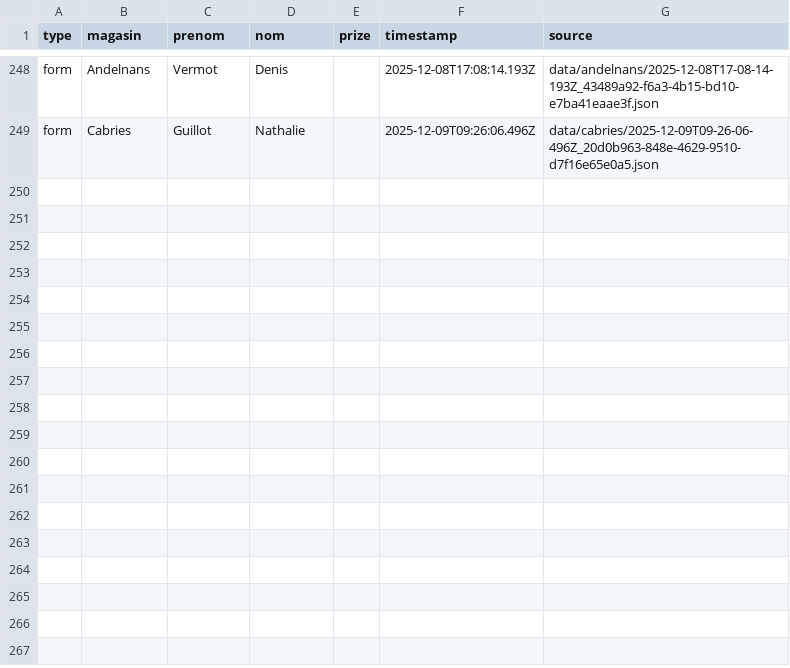
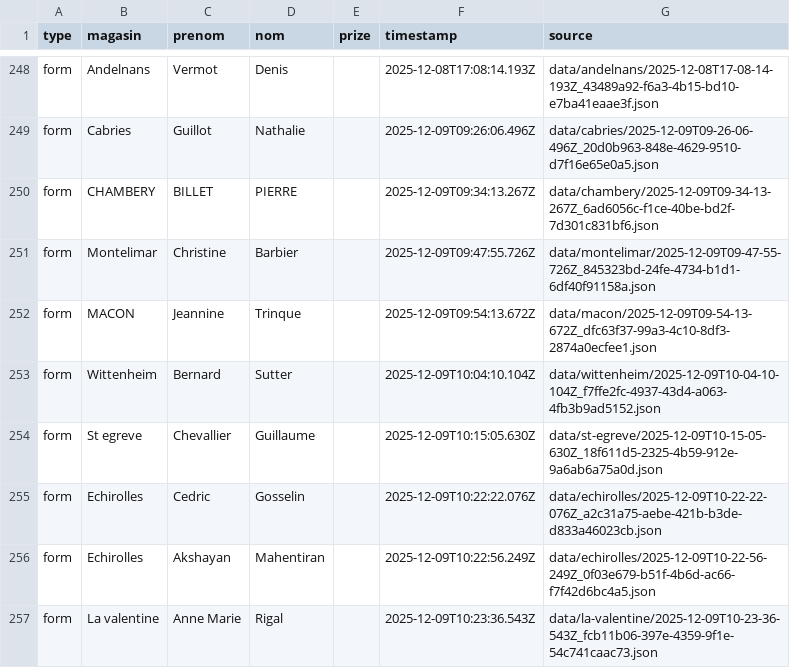
Before and after one commit to parmaktdm/Roue-de-Maliterie-2, a CSV file: exports/submissions.csv, drawn as a sheet; only a part is shown, gaps mark what is left out; the diff names each change by its address in the sheet, - before the commit and + after, or states it on an @@ line.

```diff
--- a/exports/submissions.csv
+++ b/exports/submissions.csv
+row 250: form | CHAMBERY | BILLET | PIERRE |  | 2025-12-09T09:34:13.267Z | data/chambery/2025-12-09T09-34-13-267Z_6ad6056c-f1ce-40be-bd2f-7d301c831bf6.json
+row 251: form | Montelimar | Christine | Barbier |  | 2025-12-09T09:47:55.726Z | data/montelimar/2025-12-09T09-47-55-726Z_845323bd-24fe-4734-b1d1-6df40f91158a.json
+row 252: form | MACON | Jeannine | Trinque |  | 2025-12-09T09:54:13.672Z | data/macon/2025-12-09T09-54-13-672Z_dfc63f37-99a3-4c10-8df3-2874a0ecfee1.json
+row 253: form | Wittenheim | Bernard | Sutter |  | 2025-12-09T10:04:10.104Z | data/wittenheim/2025-12-09T10-04-10-104Z_f7ffe2fc-4937-43d4-a063-4fb3b9ad5152.json
+row 254: form | St egreve | Chevallier | Guillaume |  | 2025-12-09T10:15:05.630Z | data/st-egreve/2025-12-09T10-15-05-630Z_18f611d5-2325-4b59-912e-9a6ab6a75a0d.json
+row 255: form | Echirolles | Cedric | Gosselin |  | 2025-12-09T10:22:22.076Z | data/echirolles/2025-12-09T10-22-22-076Z_a2c31a75-aebe-421b-b3de-d833a46023cb.json
+row 256: form | Echirolles | Akshayan | Mahentiran |  | 2025-12-09T10:22:56.249Z | data/echirolles/2025-12-09T10-22-56-249Z_0f03e679-b51f-4b6d-ac66-f7f42d6bc4a5.json
+row 257: form | La valentine | Anne Marie | Rigal |  | 2025-12-09T10:23:36.543Z | data/la-valentine/2025-12-09T10-23-36-543Z_fcb11b06-397e-4359-9f1e-54c741caac73.json
```
Also changed, not shown: 1 other file.
